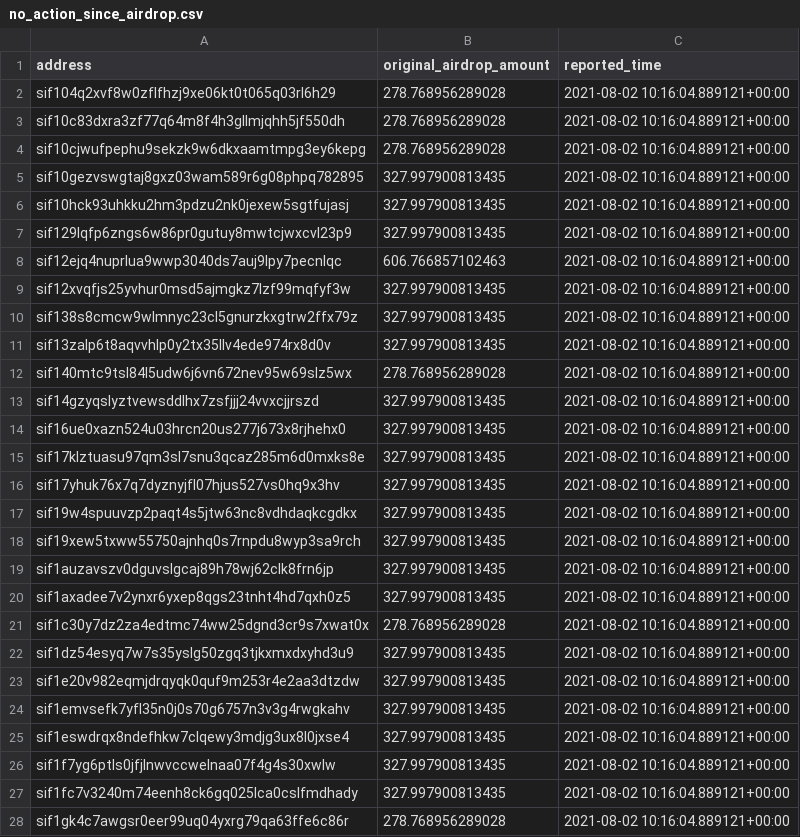
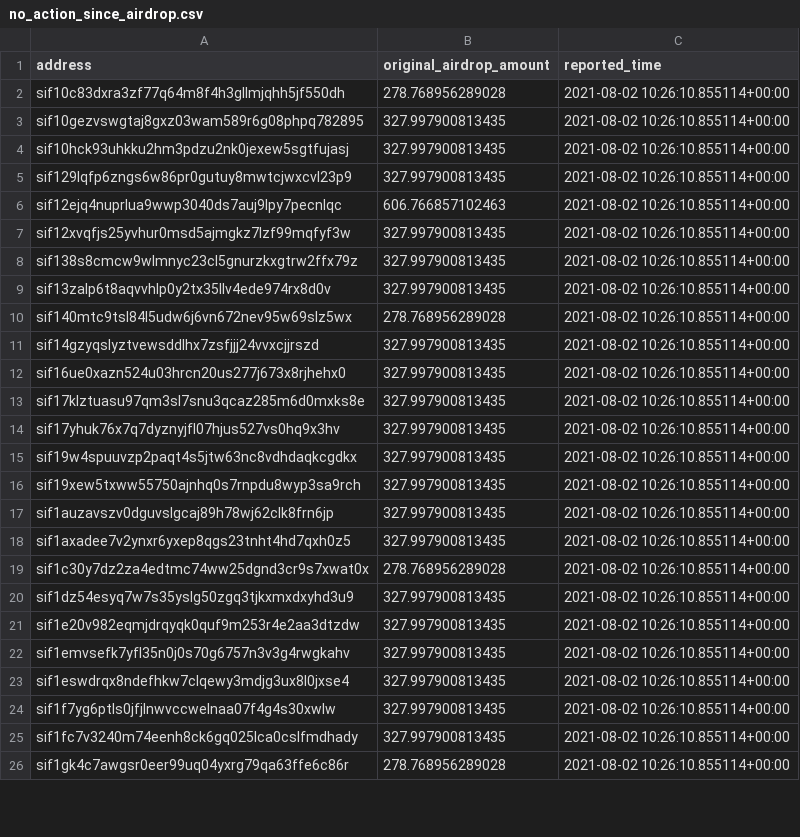
Before and after one commit to Sifchain/airdrop, a CSV file: extracts/no_action_since_airdrop.csv, drawn as a sheet; only a part is shown; the diff covers the shown part only.

```diff
--- a/extracts/no_action_since_airdrop.csv
+++ b/extracts/no_action_since_airdrop.csv
@@ -1,28 +1,26 @@
 address,original_airdrop_amount,reported_time
-sif104q2xvf8w0zflfhzj9xe06kt0t065q03rl6h29,278.768956289028,2021-08-02 10:16:04.889121+00:00
-sif10c83dxra3zf77q64m8f4h3gllmjqhh5jf550dh,278.768956289028,2021-08-02 10:16:04.889121+00:00
-sif10cjwufpephu9sekzk9w6dkxaamtmpg3ey6kepg,278.768956289028,2021-08-02 10:16:04.889121+00:00
-sif10gezvswgtaj8gxz03wam589r6g08phpq782895,327.997900813435,2021-08-02 10:16:04.889121+00:00
-sif10hck93uhkku2hm3pdzu2nk0jexew5sgtfujasj,327.997900813435,2021-08-02 10:16:04.889121+00:00
-sif129lqfp6zngs6w86pr0gutuy8mwtcjwxcvl23p9,327.997900813435,2021-08-02 10:16:04.889121+00:00
-sif12ejq4nuprlua9wwp3040ds7auj9lpy7pecnlqc,606.766857102463,2021-08-02 10:16:04.889121+00:00
-sif12xvqfjs25yvhur0msd5ajmgkz7lzf99mqfyf3w,327.997900813435,2021-08-02 10:16:04.889121+00:00
-sif138s8cmcw9wlmnyc23cl5gnurzkxgtrw2ffx79z,327.997900813435,2021-08-02 10:16:04.889121+00:00
-sif13zalp6t8aqvvhlp0y2tx35llv4ede974rx8d0v,327.997900813435,2021-08-02 10:16:04.889121+00:00
-sif140mtc9tsl84l5udw6j6vn672nev95w69slz5wx,278.768956289028,2021-08-02 10:16:04.889121+00:00
-sif14gzyqslyztvewsddlhx7zsfjjj24vvxcjjrszd,327.997900813435,2021-08-02 10:16:04.889121+00:00
-sif16ue0xazn524u03hrcn20us277j673x8rjhehx0,327.997900813435,2021-08-02 10:16:04.889121+00:00
-sif17klztuasu97qm3sl7snu3qcaz285m6d0mxks8e,327.997900813435,2021-08-02 10:16:04.889121+00:00
-sif17yhuk76x7q7dyznyjfl07hjus527vs0hq9x3hv,327.997900813435,2021-08-02 10:16:04.889121+00:00
-sif19w4spuuvzp2paqt4s5jtw63nc8vdhdaqkcgdkx,327.997900813435,2021-08-02 10:16:04.889121+00:00
-sif19xew5txww55750ajnhq0s7rnpdu8wyp3sa9rch,327.997900813435,2021-08-02 10:16:04.889121+00:00
-sif1auzavszv0dguvslgcaj89h78wj62clk8frn6jp,327.997900813435,2021-08-02 10:16:04.889121+00:00
-sif1axadee7v2ynxr6yxep8qgs23tnht4hd7qxh0z5,327.997900813435,2021-08-02 10:16:04.889121+00:00
-sif1c30y7dz2za4edtmc74ww25dgnd3cr9s7xwat0x,278.768956289028,2021-08-02 10:16:04.889121+00:00
-sif1dz54esyq7w7s35yslg50zgq3tjkxmxdxyhd3u9,327.997900813435,2021-08-02 10:16:04.889121+00:00
-sif1e20v982eqmjdrqyqk0quf9m253r4e2aa3dtzdw,327.997900813435,2021-08-02 10:16:04.889121+00:00
-sif1emvsefk7yfl35n0j0s70g6757n3v3g4rwgkahv,327.997900813435,2021-08-02 10:16:04.889121+00:00
-sif1eswdrqx8ndefhkw7clqewy3mdjg3ux8l0jxse4,327.997900813435,2021-08-02 10:16:04.889121+00:00
-sif1f7yg6ptls0jfjlnwvccwelnaa07f4g4s30xwlw,327.997900813435,2021-08-02 10:16:04.889121+00:00
-sif1fc7v3240m74eenh8ck6gq025lca0cslfmdhady,327.997900813435,2021-08-02 10:16:04.889121+00:00
-sif1gk4c7awgsr0eer99uq04yxrg79qa63ffe6c86r,278.768956289028,2021-08-02 10:16:04.889121+00:00
+sif10c83dxra3zf77q64m8f4h3gllmjqhh5jf550dh,278.768956289028,2021-08-02 10:26:10.855114+00:00
+sif10gezvswgtaj8gxz03wam589r6g08phpq782895,327.997900813435,2021-08-02 10:26:10.855114+00:00
+sif10hck93uhkku2hm3pdzu2nk0jexew5sgtfujasj,327.997900813435,2021-08-02 10:26:10.855114+00:00
+sif129lqfp6zngs6w86pr0gutuy8mwtcjwxcvl23p9,327.997900813435,2021-08-02 10:26:10.855114+00:00
+sif12ejq4nuprlua9wwp3040ds7auj9lpy7pecnlqc,606.766857102463,2021-08-02 10:26:10.855114+00:00
+sif12xvqfjs25yvhur0msd5ajmgkz7lzf99mqfyf3w,327.997900813435,2021-08-02 10:26:10.855114+00:00
+sif138s8cmcw9wlmnyc23cl5gnurzkxgtrw2ffx79z,327.997900813435,2021-08-02 10:26:10.855114+00:00
+sif13zalp6t8aqvvhlp0y2tx35llv4ede974rx8d0v,327.997900813435,2021-08-02 10:26:10.855114+00:00
+sif140mtc9tsl84l5udw6j6vn672nev95w69slz5wx,278.768956289028,2021-08-02 10:26:10.855114+00:00
+sif14gzyqslyztvewsddlhx7zsfjjj24vvxcjjrszd,327.997900813435,2021-08-02 10:26:10.855114+00:00
+sif16ue0xazn524u03hrcn20us277j673x8rjhehx0,327.997900813435,2021-08-02 10:26:10.855114+00:00
+sif17klztuasu97qm3sl7snu3qcaz285m6d0mxks8e,327.997900813435,2021-08-02 10:26:10.855114+00:00
+sif17yhuk76x7q7dyznyjfl07hjus527vs0hq9x3hv,327.997900813435,2021-08-02 10:26:10.855114+00:00
+sif19w4spuuvzp2paqt4s5jtw63nc8vdhdaqkcgdkx,327.997900813435,2021-08-02 10:26:10.855114+00:00
+sif19xew5txww55750ajnhq0s7rnpdu8wyp3sa9rch,327.997900813435,2021-08-02 10:26:10.855114+00:00
+sif1auzavszv0dguvslgcaj89h78wj62clk8frn6jp,327.997900813435,2021-08-02 10:26:10.855114+00:00
+sif1axadee7v2ynxr6yxep8qgs23tnht4hd7qxh0z5,327.997900813435,2021-08-02 10:26:10.855114+00:00
+sif1c30y7dz2za4edtmc74ww25dgnd3cr9s7xwat0x,278.768956289028,2021-08-02 10:26:10.855114+00:00
+sif1dz54esyq7w7s35yslg50zgq3tjkxmxdxyhd3u9,327.997900813435,2021-08-02 10:26:10.855114+00:00
+sif1e20v982eqmjdrqyqk0quf9m253r4e2aa3dtzdw,327.997900813435,2021-08-02 10:26:10.855114+00:00
+sif1emvsefk7yfl35n0j0s70g6757n3v3g4rwgkahv,327.997900813435,2021-08-02 10:26:10.855114+00:00
+sif1eswdrqx8ndefhkw7clqewy3mdjg3ux8l0jxse4,327.997900813435,2021-08-02 10:26:10.855114+00:00
+sif1f7yg6ptls0jfjlnwvccwelnaa07f4g4s30xwlw,327.997900813435,2021-08-02 10:26:10.855114+00:00
+sif1fc7v3240m74eenh8ck6gq025lca0cslfmdhady,327.997900813435,2021-08-02 10:26:10.855114+00:00
+sif1gk4c7awgsr0eer99uq04yxrg79qa63ffe6c86r,278.768956289028,2021-08-02 10:26:10.855114+00:00
```
Also changed, not shown: 26 edited cells elsewhere in this file, extracts/current_not_enough.csv, extracts/current_qualified.csv, 1 other file.
